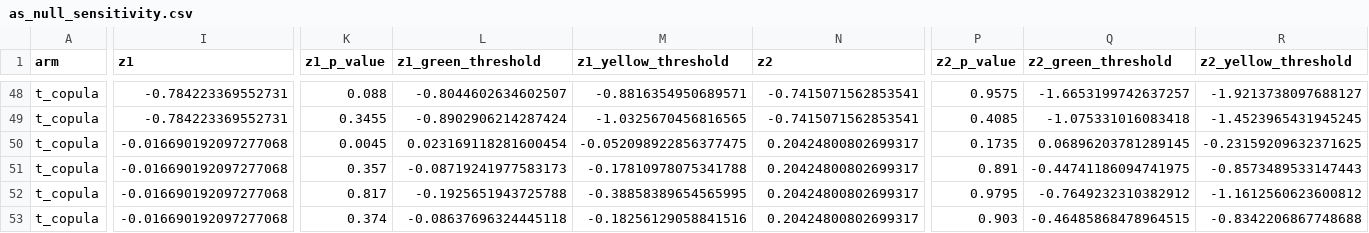
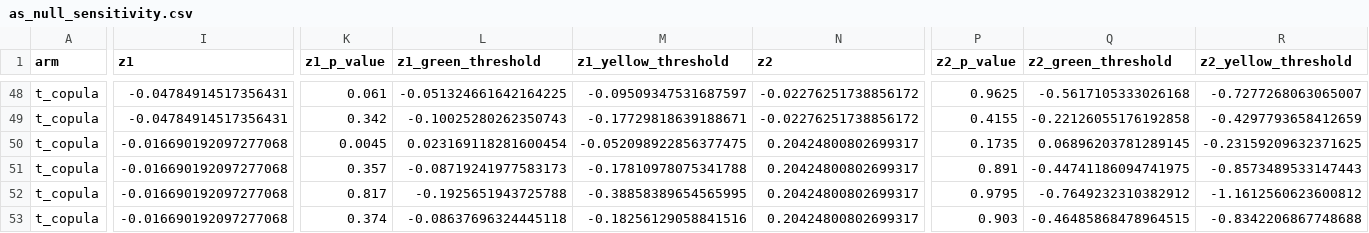
Before and after one commit to m-tanti/kwantil-research, a CSV file: analyses/var-backtest-tail-risk/experiments/factorial/t/as_null_sensitivity.csv, drawn as a sheet; only a part is shown, gaps mark what is left out; the diff covers the shown part only; the diff names each change by its address in the sheet, - before the commit and + after, or states it on an @@ line.

```diff
--- a/analyses/var-backtest-tail-risk/experiments/factorial/t/as_null_sensitivity.csv
+++ b/analyses/var-backtest-tail-risk/experiments/factorial/t/as_null_sensitivity.csv
-I48:I49 (z1): -0.784223369552731
+I48:I49 (z1): -0.04784914517356431
-K48 (z1_p_value): 0.088
+K48 (z1_p_value): 0.061
-L48 (z1_green_threshold): -0.8044602634602507
+L48 (z1_green_threshold): -0.051324661642164225
-M48 (z1_yellow_threshold): -0.8816354950689571
+M48 (z1_yellow_threshold): -0.09509347531687597
-N48:N49 (z2): -0.7415071562853541
+N48:N49 (z2): -0.02276251738856172
-P48 (z2_p_value): 0.9575
+P48 (z2_p_value): 0.9625
-Q48 (z2_green_threshold): -1.6653199742637257
+Q48 (z2_green_threshold): -0.5617105333026168
-R48 (z2_yellow_threshold): -1.9213738097688127
+R48 (z2_yellow_threshold): -0.7277268063065007
-K49 (z1_p_value): 0.3455
+K49 (z1_p_value): 0.342
-L49 (z1_green_threshold): -0.8902906214287424
+L49 (z1_green_threshold): -0.10025280262350743
-M49 (z1_yellow_threshold): -1.0325670456816565
+M49 (z1_yellow_threshold): -0.17729818639188671
-P49 (z2_p_value): 0.4085
+P49 (z2_p_value): 0.4155
-Q49 (z2_green_threshold): -1.075331016083418
+Q49 (z2_green_threshold): -0.22126055176192858
-R49 (z2_yellow_threshold): -1.4523965431945245
+R49 (z2_yellow_threshold): -0.4297793658412659
```
Also changed, not shown: 80 edited cells elsewhere in this file, analyses/var-backtest-tail-risk/experiments/factorial/gaussian/as_null_sensitivity.csv, analyses/var-backtest-tail-risk/output/summary.csv, 46 other files.
